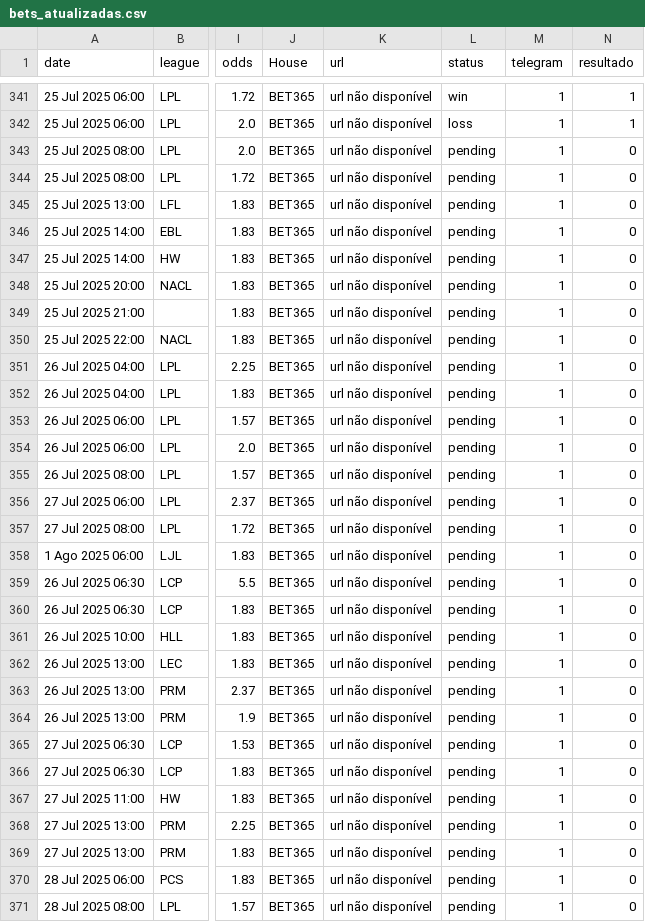
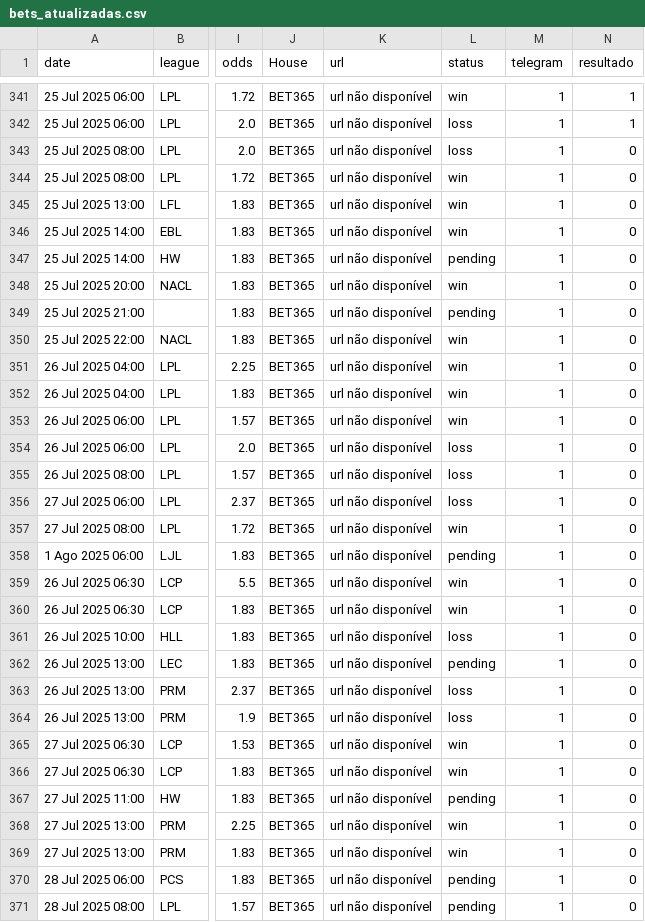
Before and after one commit to evaristomat/betting-dashboard, a CSV file: bets/bets_atualizadas.csv, drawn as a sheet; only a part is shown, gaps mark what is left out; the diff covers the shown part only; the diff names each change by its address in the sheet, - before the commit and + after, or states it on an @@ line.

```diff
--- a/bets/bets_atualizadas.csv
+++ b/bets/bets_atualizadas.csv
-L343 (status): pending
+L343 (status): loss
-L344:L346 (status): pending
+L344:L346 (status): win
-L348 (status): pending
+L348 (status): win
-L350:L353 (status): pending
+L350:L353 (status): win
-L354:L356 (status): pending
+L354:L356 (status): loss
-L357 (status): pending
+L357 (status): win
-L359:L360 (status): pending
+L359:L360 (status): win
-L361 (status): pending
+L361 (status): loss
-L363:L364 (status): pending
+L363:L364 (status): loss
-L365:L366 (status): pending
+L365:L366 (status): win
-L368:L369 (status): pending
+L368:L369 (status): win
```
Also changed, not shown: 15 edited cells elsewhere in this file, 1 other file.
